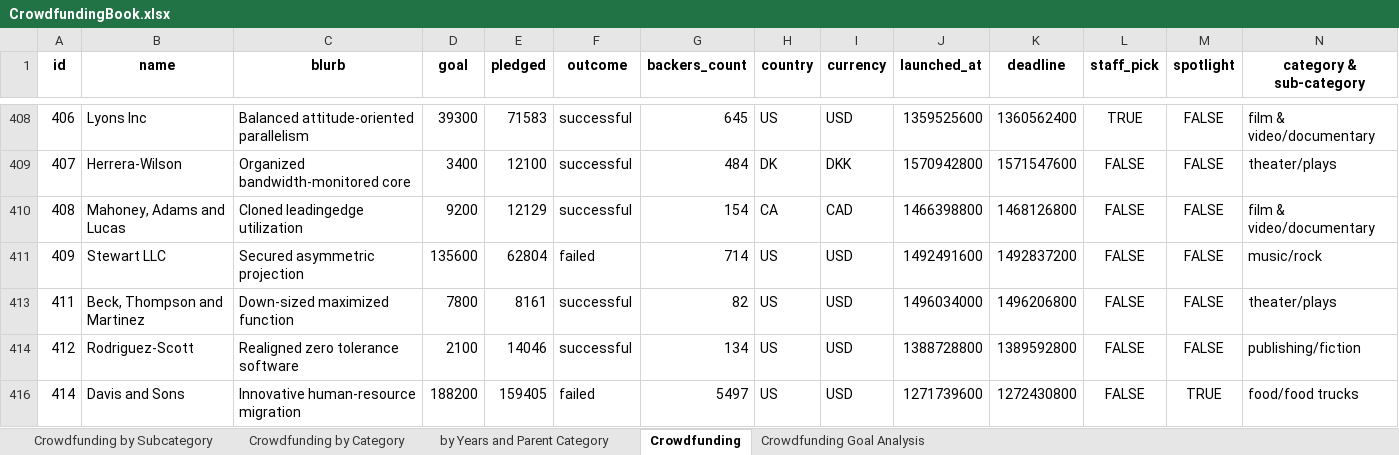
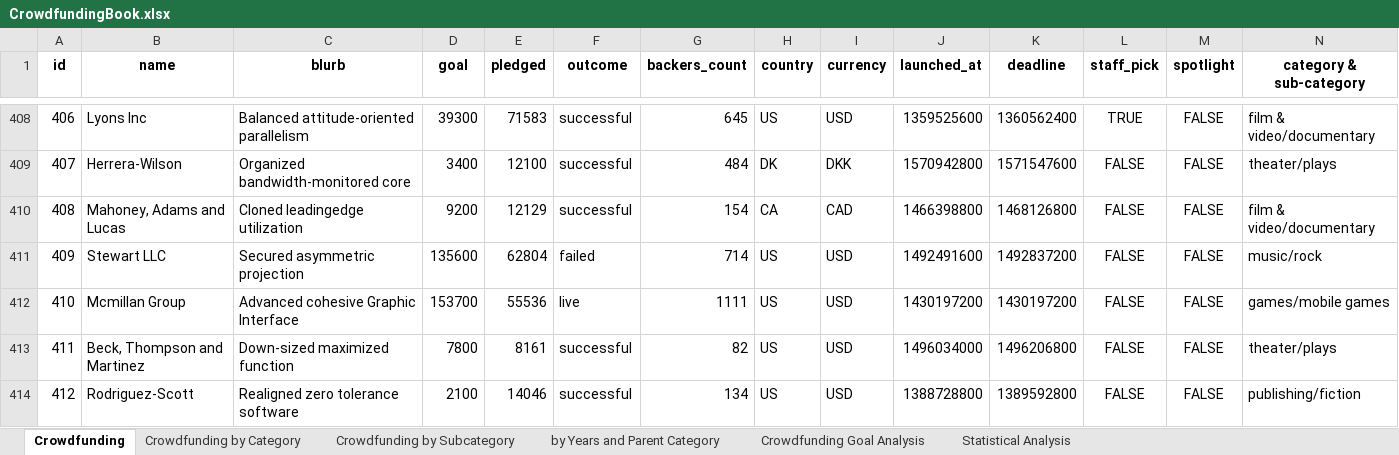
Before and after one commit to mxchellejxde/excel-challenge, an Excel workbook: CrowdfundingBook.xlsx, sheet Crowdfunding, drawn as a sheet; only a part is shown, gaps mark what is left out; the shorter side is filled out with more unchanged rows; values as stored, in another font and other column widths than the file's, no borders; conditional formats not drawn; rows hold the shown columns only; the diff covers the shown part only; the diff names each change by its address in the sheet, - before the commit and + after, or states it on an @@ line.

Commit message:
Crowdfunding workbooks upload

```diff
--- a/CrowdfundingBook.xlsx (sheet Crowdfunding)
+++ b/CrowdfundingBook.xlsx (sheet Crowdfunding)
+sheet tab: Statistical Analysis
@@ sheet tab order changed: Crowdfunding | Crowdfunding by Category | Crowdfunding by Subcategory | by Years and Parent Category | Crowdfunding Goal Analysis | Statistical Analysis @@
@@ row 412 unhidden: 410 | Mcmillan Group | Advanced cohesive Graphic Interface | 153700 | 55536 | live | 1111 | US | USD | 1430197200 | 1430197200 | FALSE | FALSE | games/mobile games @@
```
Also changed, not shown: 13 hidden or unhidden rows elsewhere in this sheet, sheet by Years and Parent Category, sheet Crowdfunding Goal Analysis, charts or pictures, 1 other file.
